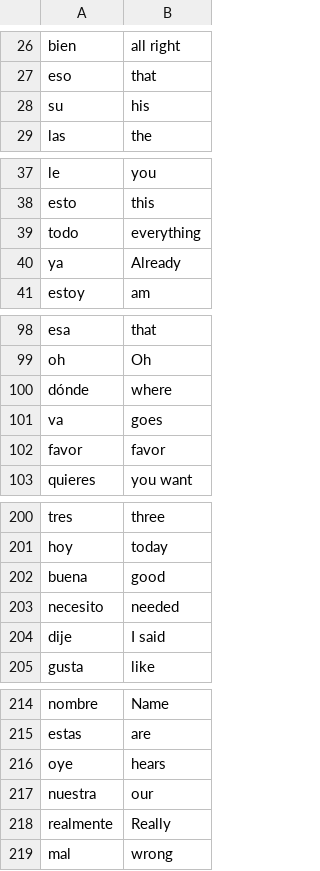
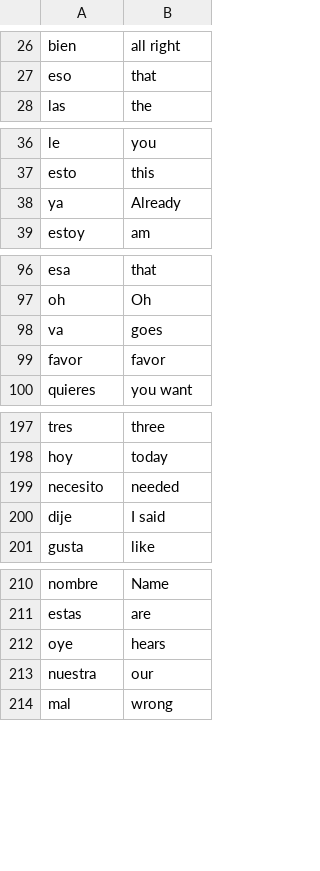
Before and after one commit to LaraDodd/100-days-of-code, a CSV file: Flash Card App Project (Tkinter, external data writing, defensive programming)/Data/Spanish 500 frequency dict words - Sheet1.csv, drawn as a sheet; only a part is shown, gaps mark what is left out; the diff covers the shown part only.

Commit message:
tick click function: calls update flashcard func, removes word from csv and puts into known words csv
cross clicked function: calls update flashcard function.

choose word function: opens words csv and randomly chooses a word to test, splits into list of spanish word and english word, returns list.

update flashcard function: calls choose word function, writes spanish word to the flashcard and returns a joint list.

```diff
--- a/Flash Card App Project (Tkinter, external data writing, defensive programming)/Data/Spanish 500 frequency dict words - Sheet1.csv
+++ b/Flash Card App Project (Tkinter, external data writing, defensive programming)/Data/Spanish 500 frequency dict words - Sheet1.csv
@@ -27,3 +27,2 @@ bien,all right
 eso,that
-su,his
 las,the
@@ -38,3 +37,2 @@ le,you
 esto,this
-todo,everything
 ya,Already
@@ -99,3 +97,2 @@ esa,that
 oh,Oh
-dónde,where
 va,goes
@@ -201,3 +198,2 @@ tres,three
 hoy,today
-buena,good
 necesito,needed
@@ -217,3 +213,2 @@ oye,hears
 nuestra,our
-realmente,Really
 mal,wrong
```
Also changed, not shown: 6 removed rows and 1 edited cell elsewhere in this file, 1 other file.
